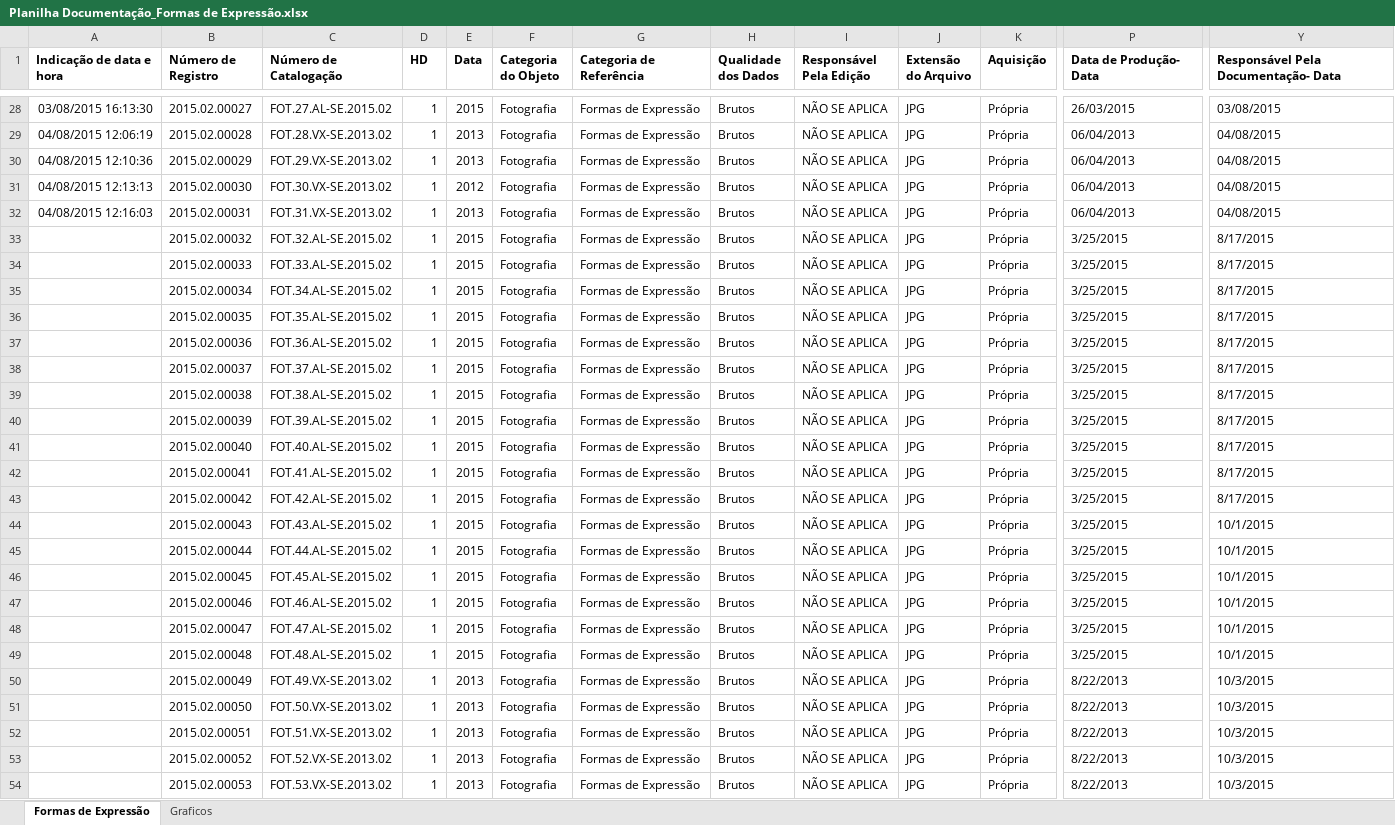
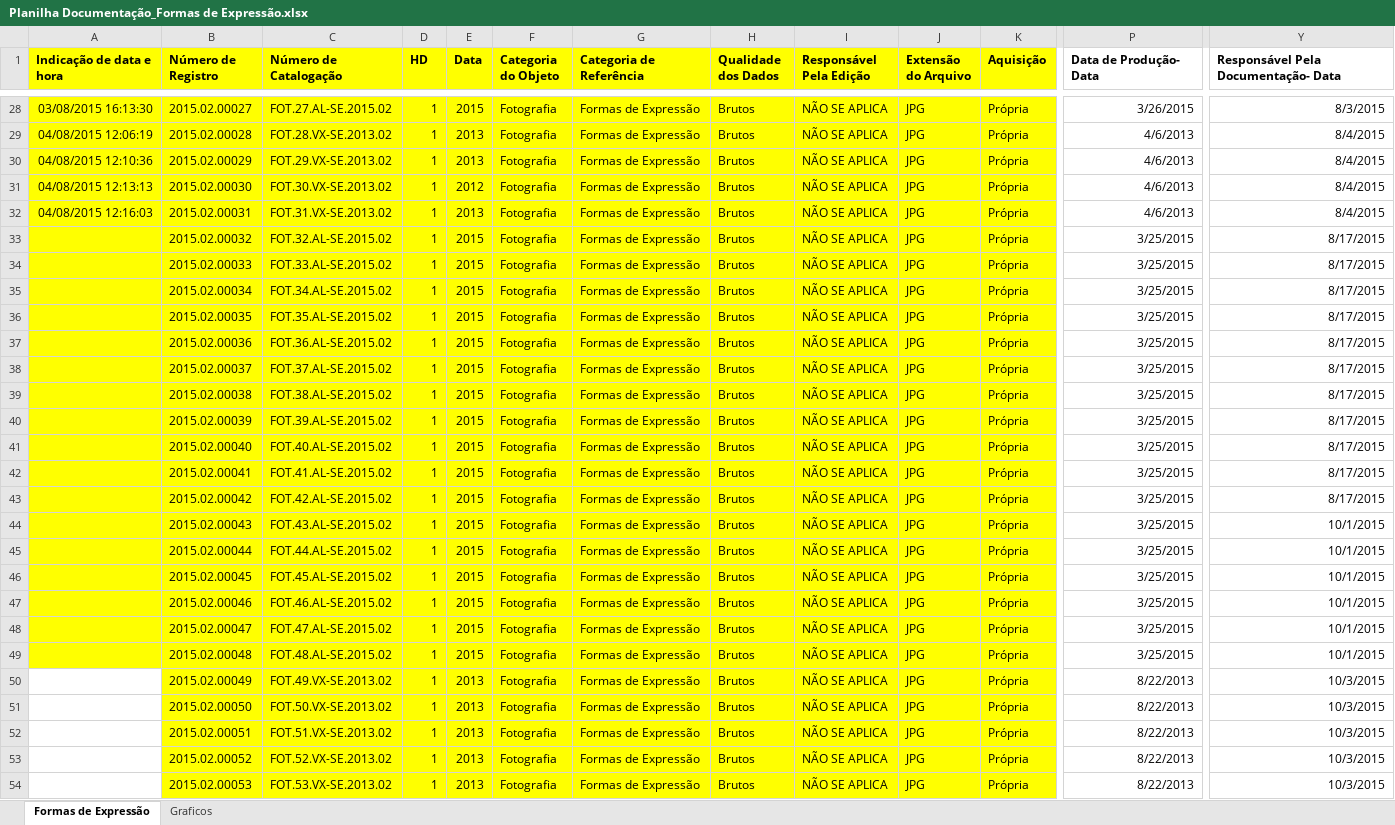
Before and after one commit to paulosouzacbcc/SPARKS, an Excel workbook: src/arquivos/Planilha Documentação_Formas de Expressão.xlsx, sheet Formas de Expressão, drawn as a sheet; only a part is shown, gaps mark what is left out; values as stored, in another font and other column widths than the file's, no borders; the diff covers the shown part only; the diff names each change by its address in the sheet, - before the commit and + after, or states it on an @@ line.

```diff
--- a/src/arquivos/Planilha Documentação_Formas de Expressão.xlsx (sheet Formas de Expressão)
+++ b/src/arquivos/Planilha Documentação_Formas de Expressão.xlsx (sheet Formas de Expressão)
-A1:K49 fill: none
+A1:K49 fill: #FFFF00
-P28 (Data de Produção- Data): 26/03/2015
+P28 (Data de Produção- Data): 3/26/2015
-Y28: 03/08/2015
+Y28: 8/3/2015
-P29:P32 (Data de Produção- Data): 06/04/2013
+P29:P32 (Data de Produção- Data): 4/6/2013
-Y29:Y32: 04/08/2015
+Y29:Y32: 8/4/2015
-P33:P54 alignment: left
+P33:P54 alignment: right
-Y33:Y54 alignment: left
+Y33:Y54 alignment: right
-B50:K54 fill: none
+B50:K54 fill: #FFFF00
```
Also changed, not shown: 1 added row, 52 edited cells and cell formats elsewhere in this sheet, charts or pictures, src/arquivos/Planilha Documentação_Historias de Vida.xlsx, src/arquivos/Planilha Documentação_Oficios e Modos de Fazer.xlsx, 9 other files.
